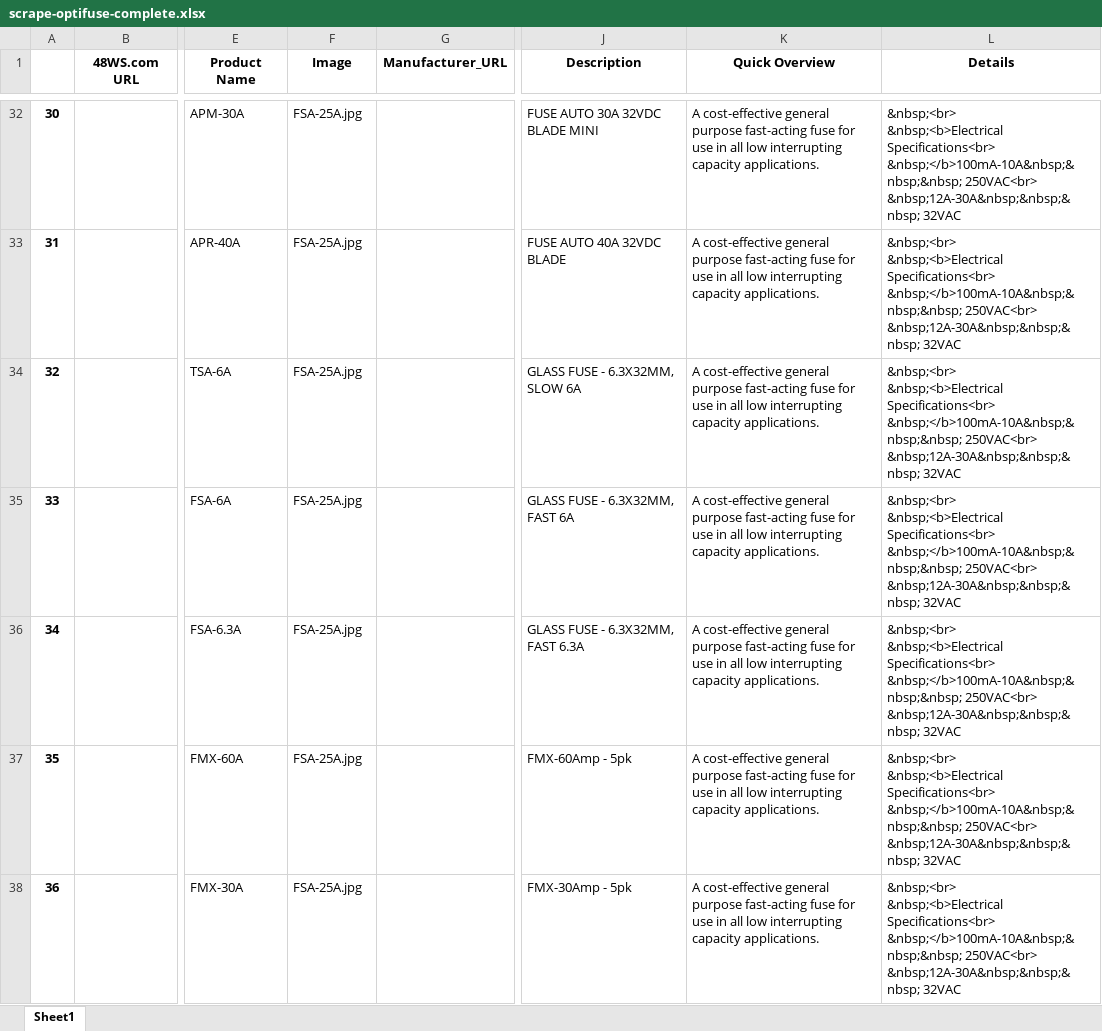
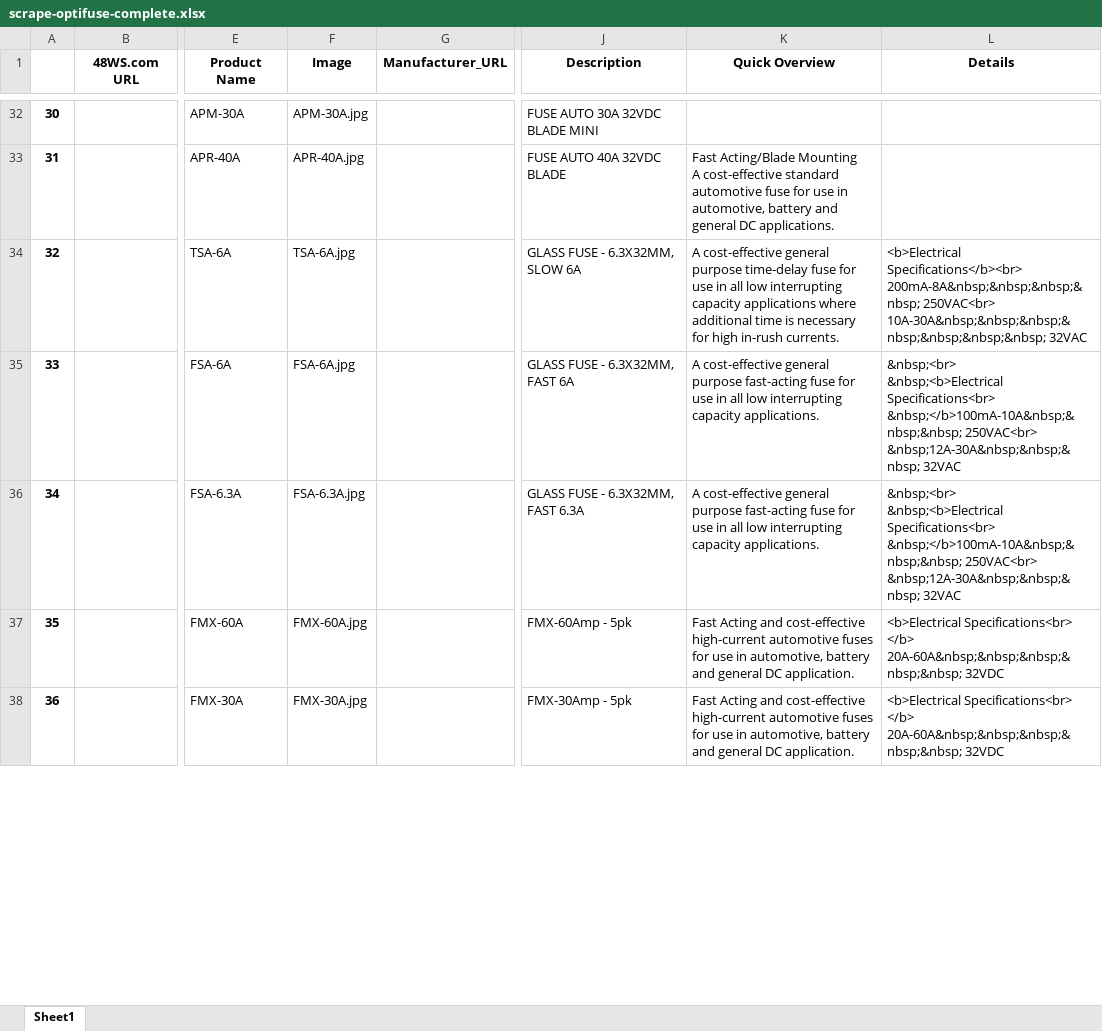
Before and after one commit to robinmduong/Data-Scraping-w-Python-Selenium-BeautifulSoup, an Excel workbook: Data-Scraping-Manufacturer-BS/Scrape-Manufacturers/Optifuse/scrape-optifuse-complete.xlsx, sheet Sheet1, drawn as a sheet; only a part is shown, gaps mark what is left out; values as stored, in another font and other column widths than the file's, no borders; ↵ is a line break in a cell; the diff covers the shown part only; the diff names each change by its address in the sheet, - before the commit and + after, or states it on an @@ line.

Commit message:
Fixed major bug in lines 101 through 103 where the dataframe was not updating the correct position

```diff
--- a/Data-Scraping-Manufacturer-BS/Scrape-Manufacturers/Optifuse/scrape-optifuse-complete.xlsx (sheet Sheet1)
+++ b/Data-Scraping-Manufacturer-BS/Scrape-Manufacturers/Optifuse/scrape-optifuse-complete.xlsx (sheet Sheet1)
-F32 (Image): FSA-25A.jpg
+F32 (Image): APM-30A.jpg
-K32 (Quick Overview): A cost-effective general purpose fast-acting fuse for use in all low interrupting capacity applications.
+K32 (Quick Overview): (empty)
-L32:L33 (Details): &nbsp;<br> ↵ &nbsp;<b>Electrical Specifications<br> ↵ &nbsp;</b>100mA-10A&nbsp;&nbsp;&nbsp; 250VAC<br> ↵ &nbsp;12A-30A&nbsp;&nbsp;&nbsp; 32VAC
+L32:L33 (Details): (empty)
-F33 (Image): FSA-25A.jpg
+F33 (Image): APR-40A.jpg
-K33 (Quick Overview): A cost-effective general purpose fast-acting fuse for use in all low interrupting capacity applications.
+K33 (Quick Overview): Fast Acting/Blade Mounting ↵ A cost-effective standard automotive fuse for use in automotive, battery and general DC applications.
-F34 (Image): FSA-25A.jpg
+F34 (Image): TSA-6A.jpg
-K34 (Quick Overview): …general purpose fast-acting fuse for use in all low interrupting capacity applications.
+K34 (Quick Overview): …general purpose time-delay fuse for use in all low interrupting capacity applications where additional time is necessary for high in-rush currents.
-L34 (Details): &nbsp;<br> ↵ &nbsp;<b>Electrical Specifications<br> ↵ &nbsp;</b>100mA-10A&nbsp;&nbsp;&nbsp; 250VAC<br> ↵ &nbsp;12A-30A&nbsp;&nbsp;&nbsp; 32VAC
+L34 (Details): <b>Electrical Specifications</b><br> ↵ 200mA-8A&nbsp;&nbsp;&nbsp;&nbsp; 250VAC<br> ↵ 10A-30A&nbsp;&nbsp;&nbsp;&nbsp;&nbsp;&nbsp;&nbsp; 32VAC
-F35 (Image): FSA-25A.jpg
+F35 (Image): FSA-6A.jpg
-F36 (Image): FSA-25A.jpg
+F36 (Image): FSA-6.3A.jpg
-F37 (Image): FSA-25A.jpg
+F37 (Image): FMX-60A.jpg
-K37:K38 (Quick Overview): A cost-effective general purpose fast-acting fuse for use in all low interrupting capacity applications.
+K37:K38 (Quick Overview): Fast Acting and cost-effective high-current automotive fuses for use in automotive, battery and general DC application.
-L37:L38 (Details): &nbsp;<br> ↵ &nbsp;<b>Electrical Specifications<br> ↵ &nbsp;</b>100mA-10A&nbsp;&nbsp;&nbsp; 250VAC<br> ↵ &nbsp;12A-30A&nbsp;&nbsp;&nbsp; 32VAC
+L37:L38 (Details): <b>Electrical Specifications<br> ↵ </b> 20A-60A&nbsp;&nbsp;&nbsp;&nbsp;&nbsp; 32VDC
-F38 (Image): FSA-25A.jpg
+F38 (Image): FMX-30A.jpg
```
Also changed, not shown: 102 edited cells elsewhere in this sheet, Data-Scraping-Manufacturer-BS/Scrape-Manufacturers/Optifuse/optifuse-original.xlsx, 1 other file.
